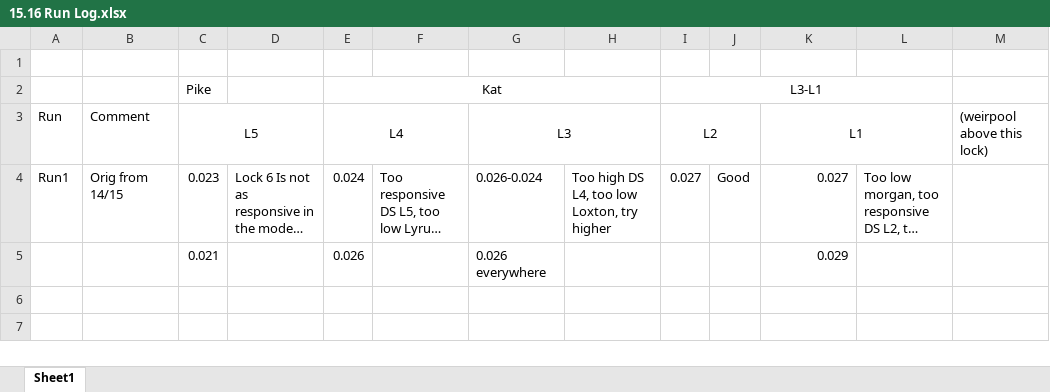
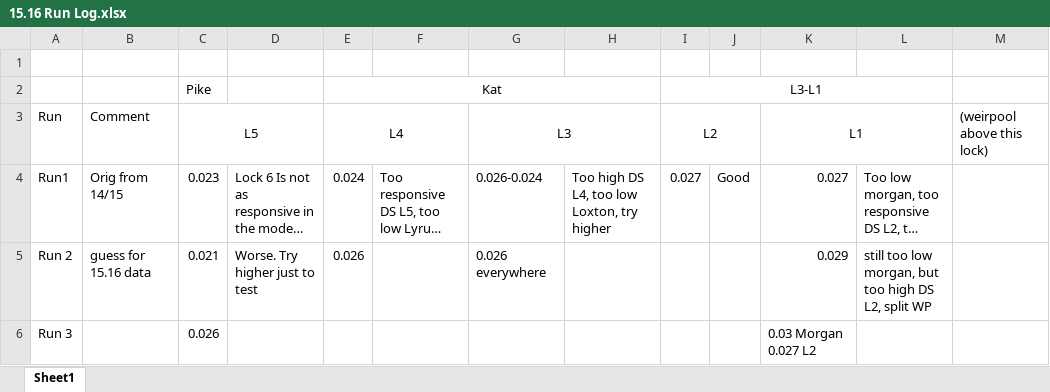
Before and after one commit to matt-s-gibbs/LTIM, an Excel workbook: Modelling/15.16 Run Log.xlsx, sheet Sheet1, drawn as a sheet; long unchanged cells end in …; values as stored, in another font and other column widths than the file's, no borders; the diff names each change by its address in the sheet, - before the commit and + after, or states it on an @@ line.

```diff
--- a/Modelling/15.16 Run Log.xlsx (sheet Sheet1)
+++ b/Modelling/15.16 Run Log.xlsx (sheet Sheet1)
-A5 (Run): (empty)
+A5 (Run): Run 2
-B5 (Comment): (empty)
+B5 (Comment): guess for 15.16 data
-D5: (empty)
+D5: Worse. Try higher just to test
-L5: (empty)
+L5: still too low morgan, but too high DS L2, split WP
+row 6: Run 3 |  | 0.026 |  |  |  |  |  |  |  | 0.03 Morgan 0.027 L2
```
Also changed, not shown: 5 other files.
